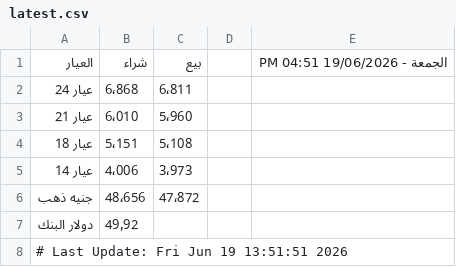
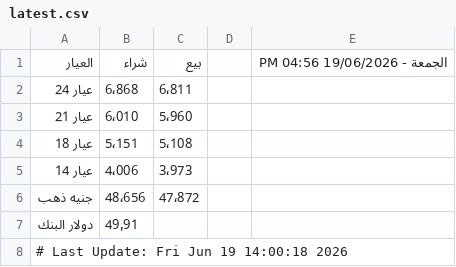
Before and after one commit to abodaapp-hash/sheet-fetcher, a CSV file: data/latest.csv, drawn as a sheet.

```diff
--- a/data/latest.csv
+++ b/data/latest.csv
@@ -1,2 +1,2 @@
-العيار,شراء,بيع,,الجمعة - 19/06/2026 04:51 PM
+العيار,شراء,بيع,,الجمعة - 19/06/2026 04:56 PM
 عيار 24 ,6٬868,6٬811,,
@@ -6,3 +6,3 @@
 جنيه ذهب,48٬656,47٬872,,
-دولار البنك,49٫92,,,
-# Last Update: Fri Jun 19 13:51:51 2026
+دولار البنك,49٫91,,,
+# Last Update: Fri Jun 19 14:00:18 2026
```
